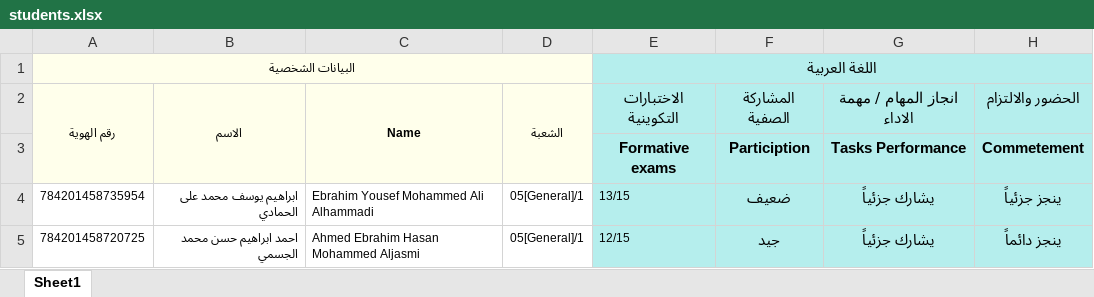
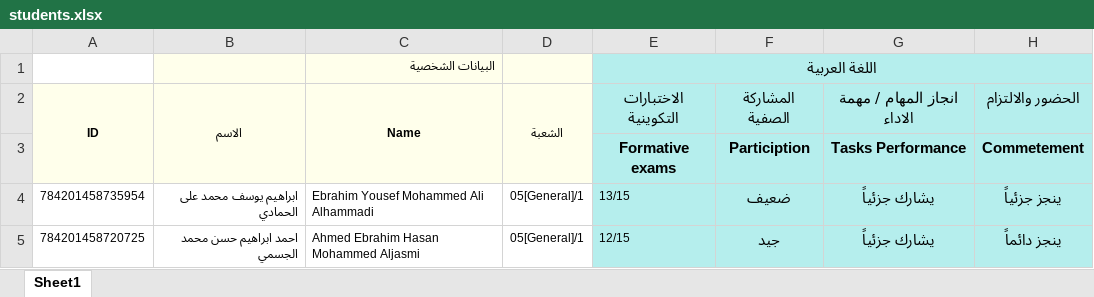
Before and after one commit to zayed-complex/board, an Excel workbook: backend/data/students.xlsx, sheet Sheet1, drawn as a sheet; only a part is shown; values as stored, in another font and other column widths than the file's, no borders; the diff names each change by its address in the sheet, - before the commit and + after, or states it on an @@ line.

Commit message:
Modify the student report card

```diff
--- a/backend/data/students.xlsx (sheet Sheet1)
+++ b/backend/data/students.xlsx (sheet Sheet1)
-A1: البيانات الشخصية
+A1: (empty)
-A1 fill: #FFFFEB
+A1 fill: none
-A1:D1 merged
-C1: (empty)
+C1: البيانات الشخصية
-A2: رقم الهوية
+A2: ID
```
Also changed, not shown: 1 other file.
